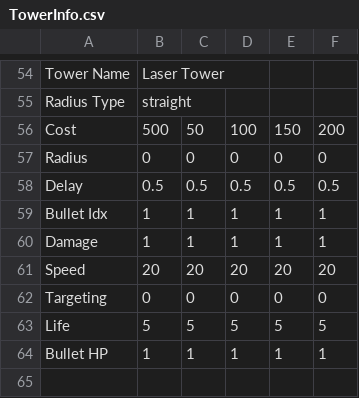
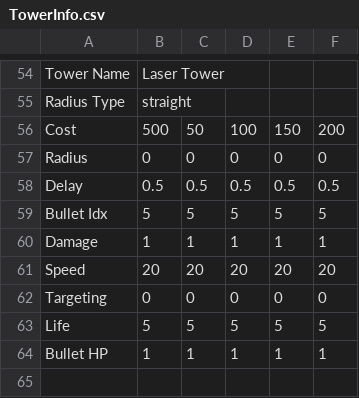
Before and after one commit to Unreal02/Tower-Tower-Defense, a CSV file: Assets/Resources/TowerInfo.csv, drawn as a sheet; only a part is shown, gaps mark what is left out; removed rows and columns are numbered as before the commit, all else as after; the diff names each change by its address in the sheet, - before the commit and + after, or states it on an @@ line.

Commit message:
Bullet5(기다란 모양) 추가, 적 경로 굵기 가늘게 수정

```diff
--- a/Assets/Resources/TowerInfo.csv
+++ b/Assets/Resources/TowerInfo.csv
-row 59: Bullet Idx | 1 | 1 | 1 | 1 | 1
+row 59: Bullet Idx | 5 | 5 | 5 | 5 | 5
```
Also changed, not shown: 7 other files.
